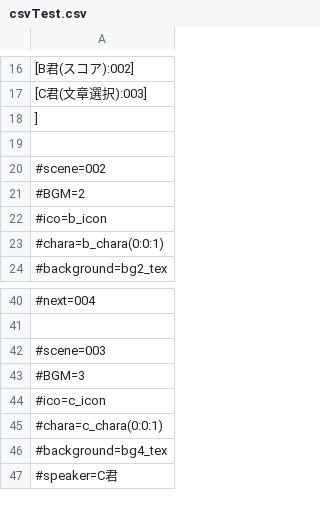
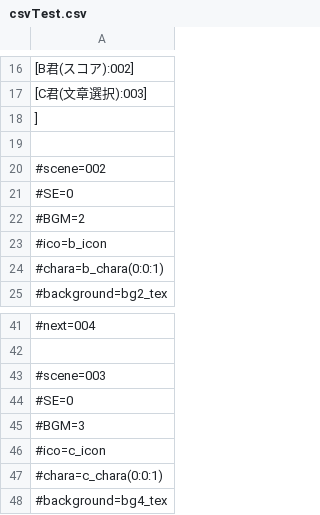
Before and after one commit to akiaki151/Futurecreation, a CSV file: Assets/Text/Resources/ScenarioData/csvTest.csv, drawn as a sheet; only a part is shown, gaps mark what is left out; the shorter side is filled out with more unchanged rows.

```diff
--- a/Assets/Text/Resources/ScenarioData/csvTest.csv
+++ b/Assets/Text/Resources/ScenarioData/csvTest.csv
@@ -20,2 +20,3 @@
 #scene=002
+#SE=0
 #BGM=2
@@ -42,2 +43,3 @@
 #scene=003
+#SE=0
 #BGM=3
```
Also changed, not shown: 1 other file.
